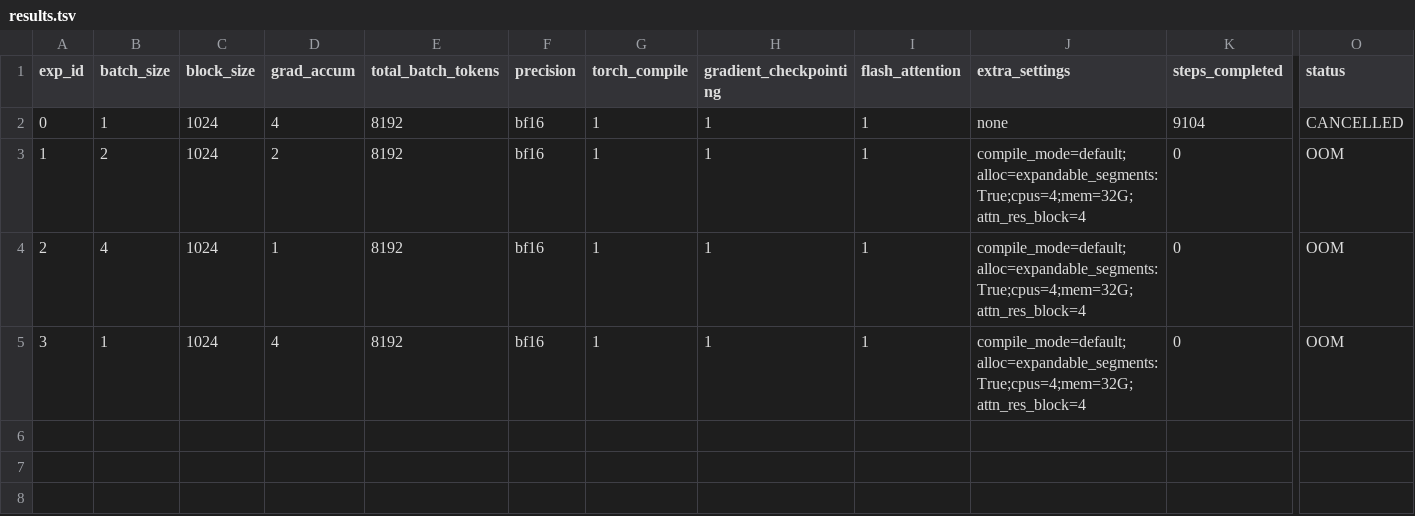
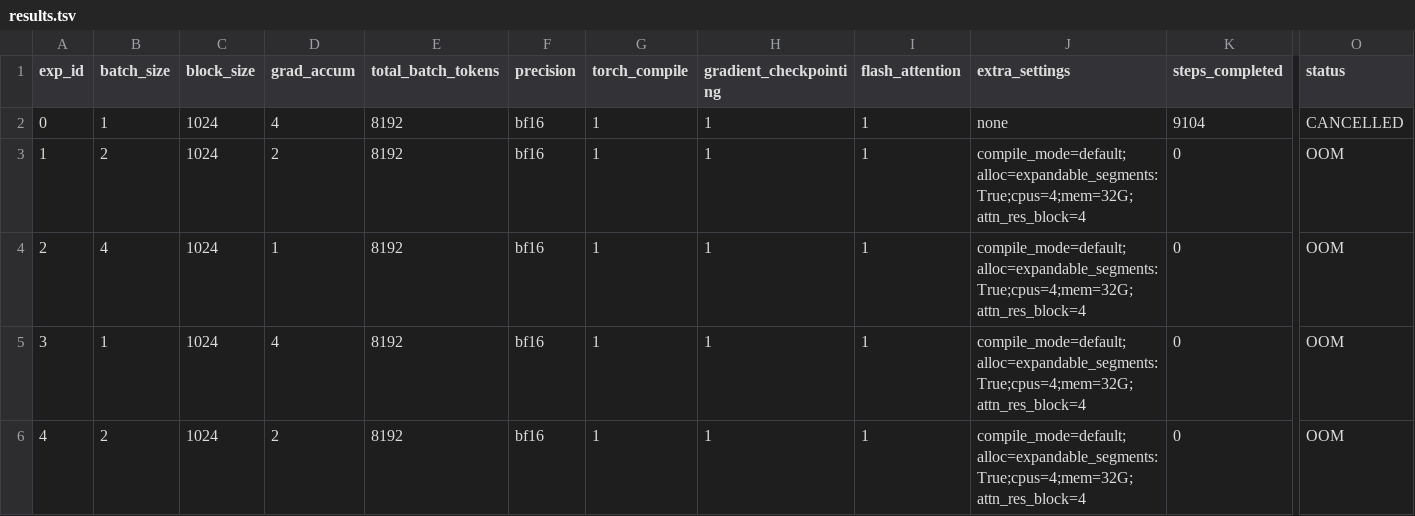
Before and after one commit to PursuitOfDataScience/ArgonneAI, a TSV file: att_res/results.tsv, drawn as a sheet; only a part is shown, gaps mark what is left out; rows hold the shown columns only; the diff names each change by its address in the sheet, - before the commit and + after, or states it on an @@ line.

```diff
--- a/att_res/results.tsv
+++ b/att_res/results.tsv
+row 6: 4 | 2 | 1024 | 2 | 8192 | bf16 | 1 | 1 | 1 | compile_mode=default;alloc=expandable_segments:True;cpus=4;mem=32G;attn_res_block=4 | 0 | OOM
```
Also changed, not shown: 3 other files.
